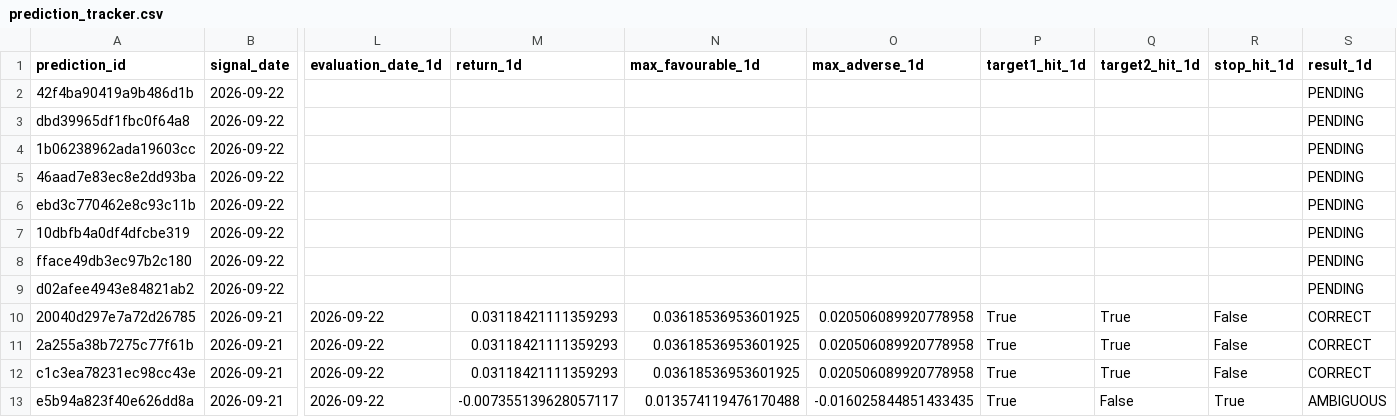
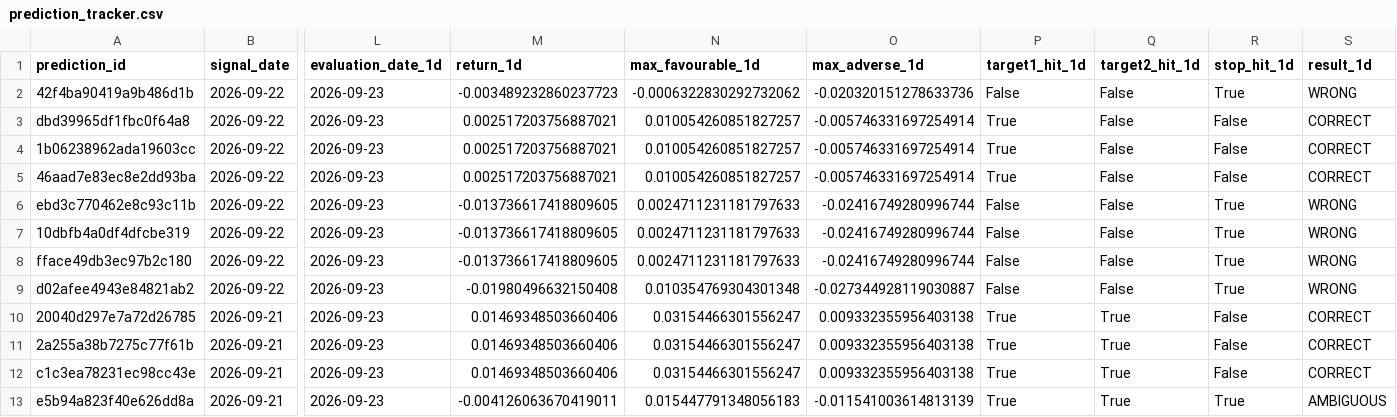
Before and after one commit to rk93/stocks-ai-analyzer, a CSV file: data/prediction_tracker.csv, drawn as a sheet; only a part is shown, gaps mark what is left out; the diff covers the shown part only; the diff names each change by its address in the sheet, - before the commit and + after, or states it on an @@ line.

```diff
--- a/data/prediction_tracker.csv
+++ b/data/prediction_tracker.csv
-L2:L9 (evaluation_date_1d): (empty)
+L2:L9 (evaluation_date_1d): 2026-09-23
-M2 (return_1d): (empty)
+M2 (return_1d): -0.003489232860237723
-N2 (max_favourable_1d): (empty)
+N2 (max_favourable_1d): -0.0006322830292732062
-O2 (max_adverse_1d): (empty)
+O2 (max_adverse_1d): -0.020320151278633736
-P2 (target1_hit_1d): (empty)
+P2 (target1_hit_1d): False
-Q2:Q9 (target2_hit_1d): (empty)
+Q2:Q9 (target2_hit_1d): False
-R2 (stop_hit_1d): (empty)
+R2 (stop_hit_1d): True
-S2 (result_1d): PENDING
+S2 (result_1d): WRONG
-M3:M5 (return_1d): (empty)
+M3:M5 (return_1d): 0.002517203756887021
-N3:N5 (max_favourable_1d): (empty)
+N3:N5 (max_favourable_1d): 0.010054260851827257
-O3:O5 (max_adverse_1d): (empty)
+O3:O5 (max_adverse_1d): -0.005746331697254914
-P3:P5 (target1_hit_1d): (empty)
+P3:P5 (target1_hit_1d): True
-R3:R5 (stop_hit_1d): (empty)
+R3:R5 (stop_hit_1d): False
-S3:S5 (result_1d): PENDING
+S3:S5 (result_1d): CORRECT
-M6:M8 (return_1d): (empty)
+M6:M8 (return_1d): -0.013736617418809605
-N6:N8 (max_favourable_1d): (empty)
+N6:N8 (max_favourable_1d): 0.0024711231181797633
-O6:O8 (max_adverse_1d): (empty)
+O6:O8 (max_adverse_1d): -0.02416749280996744
-P6:P9 (target1_hit_1d): (empty)
+P6:P9 (target1_hit_1d): False
-R6:R9 (stop_hit_1d): (empty)
+R6:R9 (stop_hit_1d): True
-S6:S9 (result_1d): PENDING
+S6:S9 (result_1d): WRONG
-M9 (return_1d): (empty)
+M9 (return_1d): -0.01980496632150408
-N9 (max_favourable_1d): (empty)
+N9 (max_favourable_1d): 0.010354769304301348
-O9 (max_adverse_1d): (empty)
+O9 (max_adverse_1d): -0.027344928119030887
-L10:L13 (evaluation_date_1d): 2026-09-22
+L10:L13 (evaluation_date_1d): 2026-09-23
-M10:M12 (return_1d): 0.03118421111359293
+M10:M12 (return_1d): 0.01469348503660406
-N10:N12 (max_favourable_1d): 0.03618536953601925
+N10:N12 (max_favourable_1d): 0.03154466301556247
-O10:O12 (max_adverse_1d): 0.020506089920778958
+O10:O12 (max_adverse_1d): 0.009332355956403138
-M13 (return_1d): -0.007355139628057117
+M13 (return_1d): -0.004126063670419011
-N13 (max_favourable_1d): 0.013574119476170488
+N13 (max_favourable_1d): 0.015447791348056183
-O13 (max_adverse_1d): -0.016025844851433435
+O13 (max_adverse_1d): -0.011541003614813139
-Q13 (target2_hit_1d): False
+Q13 (target2_hit_1d): True
```
Also changed, not shown: 104 edited cells elsewhere in this file, data/day_opportunities_history.csv, data/day_opportunities_latest.csv, 13 other files.
